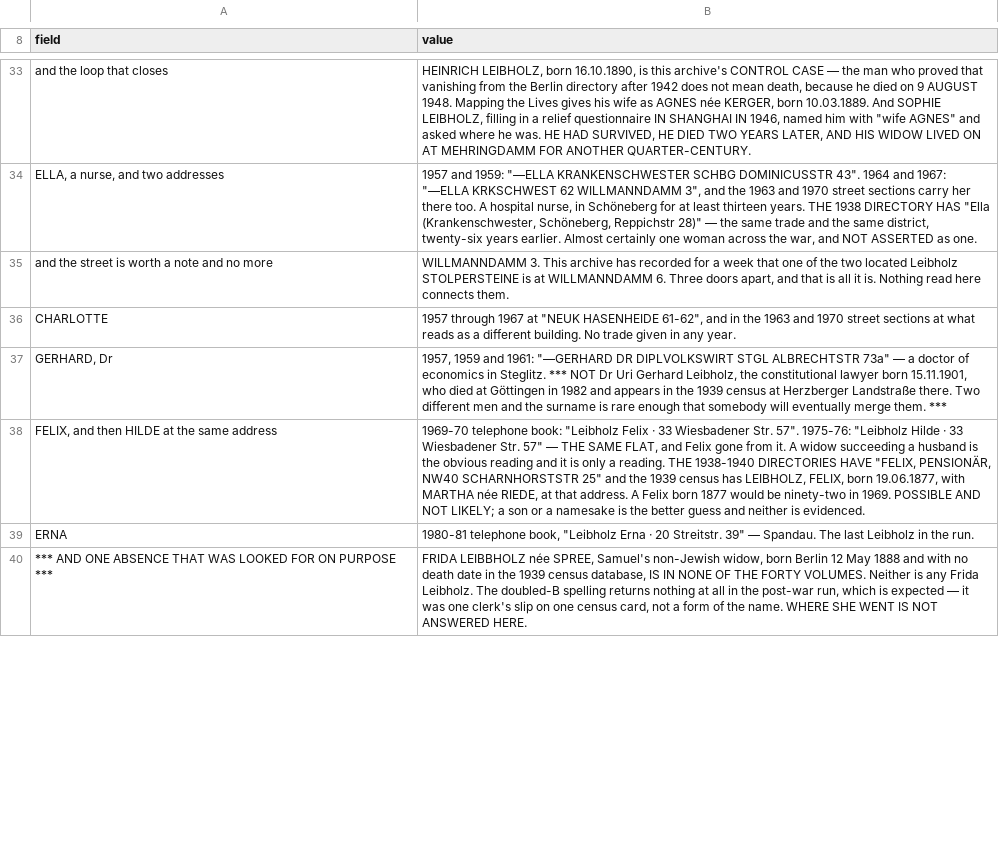
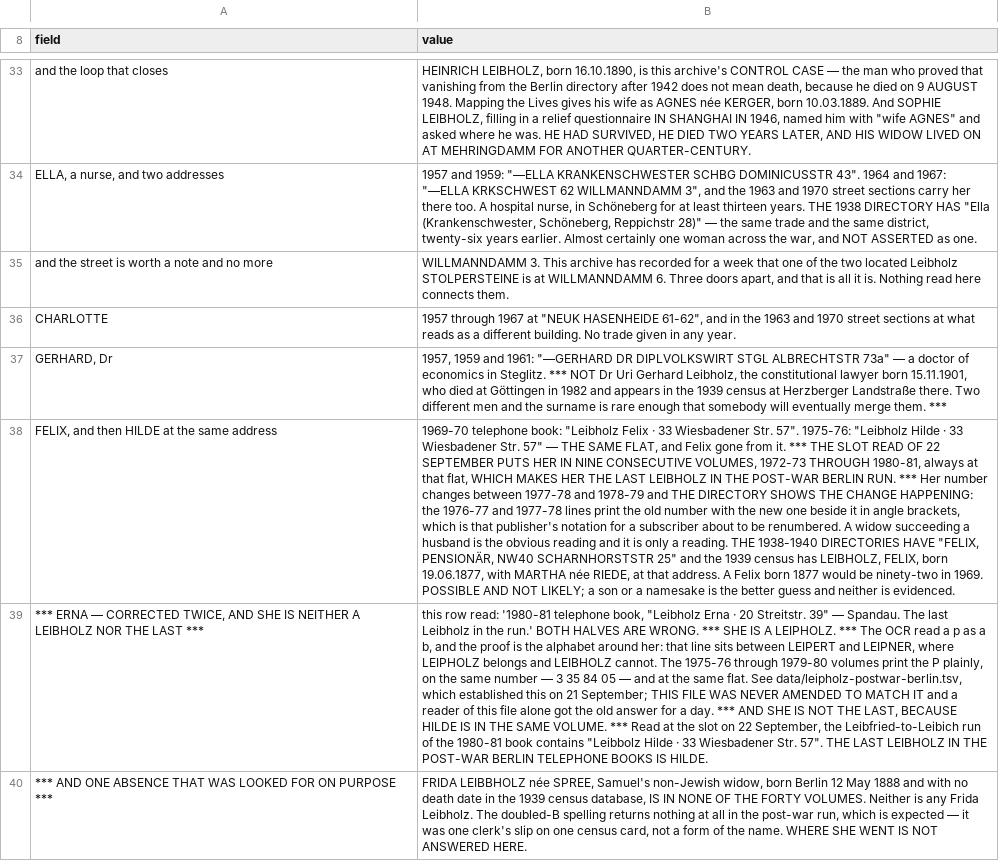
Before and after one commit to daviddef/TheLuwinski, a TSV file: data/berlin-postwar-luwinski.tsv, drawn as a sheet; only a part is shown, gaps mark what is left out; removed rows and columns are numbered as before the commit, all else as after; the diff covers the shown part only; the diff names each change by its address in the sheet, - before the commit and + after, or states it on an @@ line.

```diff
--- a/data/berlin-postwar-luwinski.tsv
+++ b/data/berlin-postwar-luwinski.tsv
-B38 (value): …from it. A widow…
+B38 (value): …from it. *** THE SLOT READ OF 22 SEPTEMBER PUTS HER IN NINE CONSECUTIVE VOLUMES, 1972-73 THROUGH 1980-81, always at that flat, WHICH MAKES HER THE LAST LEIBHOLZ IN THE POST-WAR BERLIN RUN. *** Her number changes between 1977-78 and 1978-79 and THE DIRECTORY SHOWS THE CHANGE HAPPENING: the 1976-77 and 1977-78 lines print the old number with the new one beside it in angle brackets, which is that publisher's notation for a subscriber about to be renumbered. A widow…
-row 39: ERNA | 1980-81 telephone book, "Leibholz Erna · 20 Streitstr. 39" — Spandau. The last Leibholz in the run.
+row 39: *** ERNA — CORRECTED TWICE, AND SHE IS NEITHER A LEIBHOLZ NOR THE LAST *** | this row read: '1980-81 telephone book, "Leibholz Erna · 20 Streitstr. 39" — Spandau. The last Leibholz in the run.' BOTH HALVES ARE WRONG. *** SHE IS A LEIPHOLZ. *** The OCR read a p as a b, and the proof is the alphabet around her: that line sits between LEIPERT and LEIPNER, where LEIPHOLZ belongs and LEIBHOLZ cannot. The 1975-76 through 1979-80 volumes print the P plainly, on the same number — 3 35 84 05 — and at the same flat. See data/leipholz-postwar-berlin.tsv, which established this on 21 September; THIS FILE WAS NEVER AMENDED TO MATCH IT and a reader of this file alone got the old answer for a day. *** AND SHE IS NOT THE LAST, BECAUSE HILDE IS IN THE SAME VOLUME. *** Read at the slot on 22 September, the Leibfried-to-Leibich run of the 1980-81 book contains "Leibbolz Hilde · 33 Wiesbadener Str. 57". THE LAST LEIBHOLZ IN THE POST-WAR BERLIN TELEPHONE BOOKS IS HILDE.
```
Also changed, not shown: 1 added row and 2 edited cells elsewhere in this file, 4 other files.
